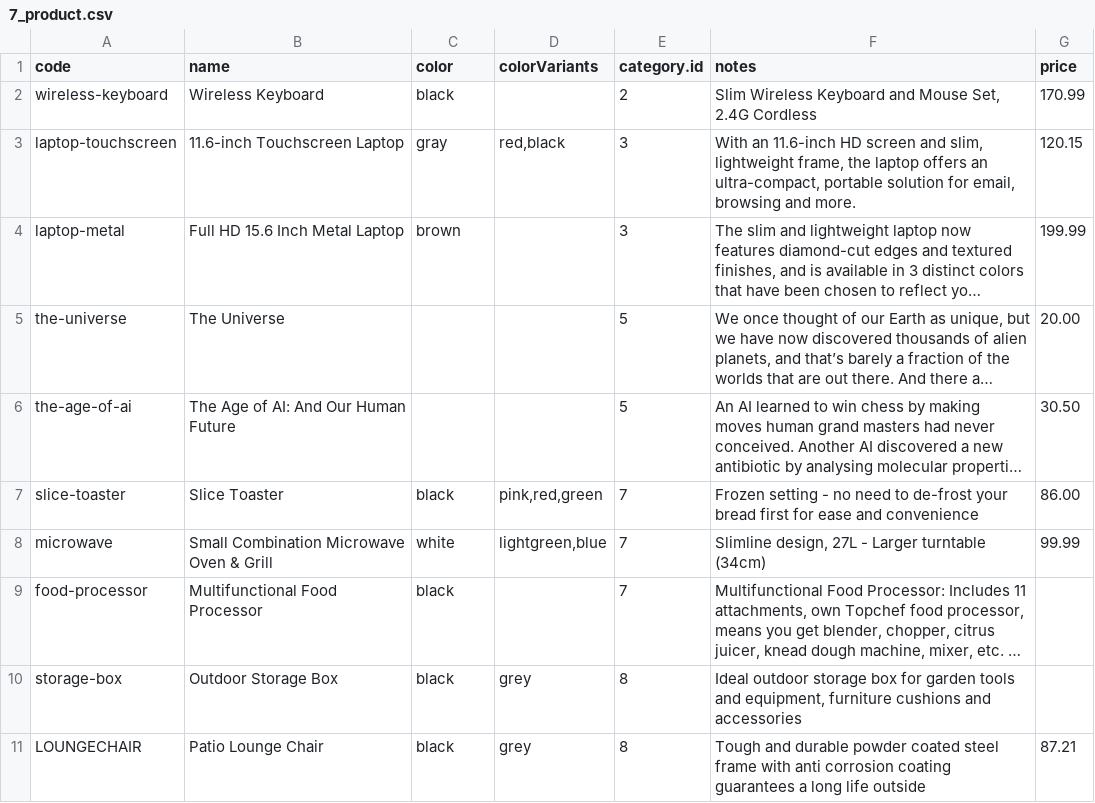
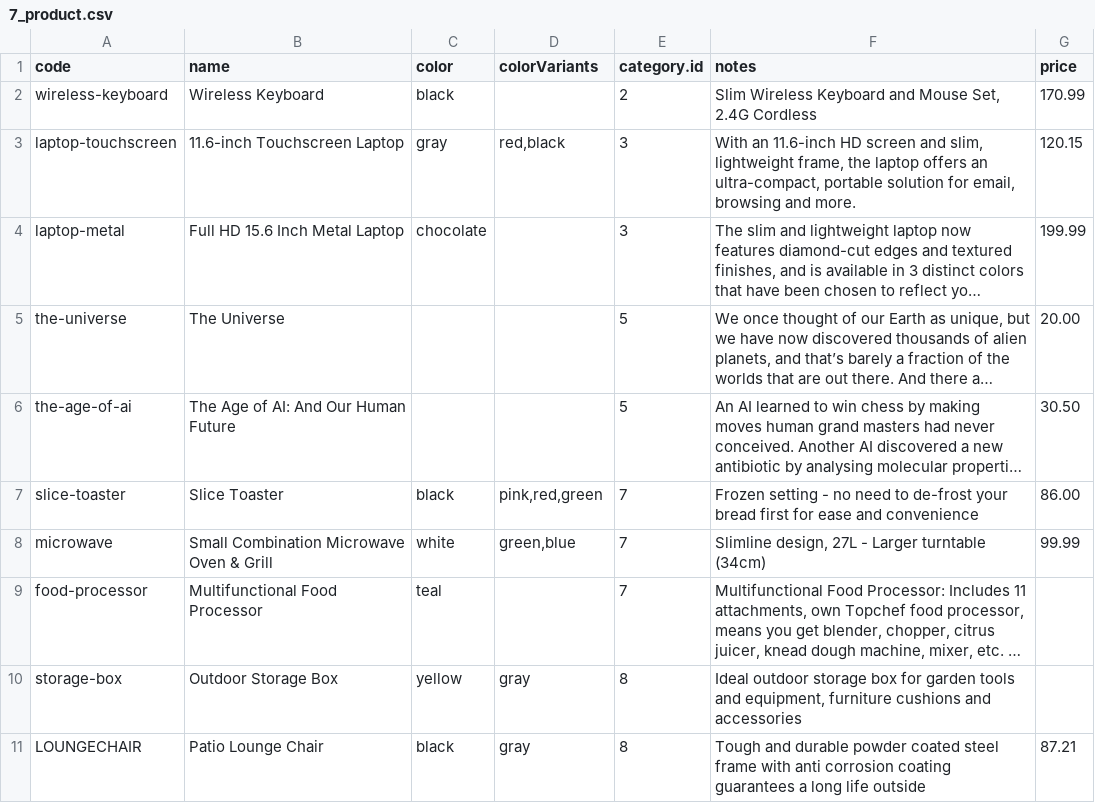
Before and after one commit to axelor/open-platform-demo, a CSV file: src/main/resources/data-demo/input/7_product.csv, drawn as a sheet; long unchanged cells end in …; the diff names each change by its address in the sheet, - before the commit and + after, or states it on an @@ line.

Commit message:
Improve product color
Signed-off-by: Pierre Belloy <p.belloy@axelor.com>

```diff
--- a/src/main/resources/data-demo/input/7_product.csv
+++ b/src/main/resources/data-demo/input/7_product.csv
-C4 (color): brown
+C4 (color): chocolate
-D8 (colorVariants): lightgreen,blue
+D8 (colorVariants): green,blue
-C9 (color): black
+C9 (color): teal
-C10 (color): black
+C10 (color): yellow
-D10:D11 (colorVariants): grey
+D10:D11 (colorVariants): gray
```
Also changed, not shown: 2 other files.
